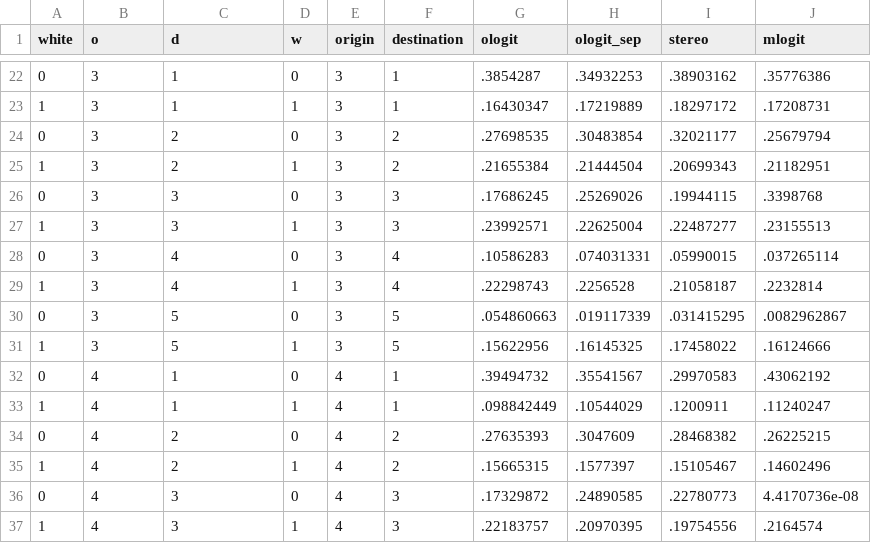
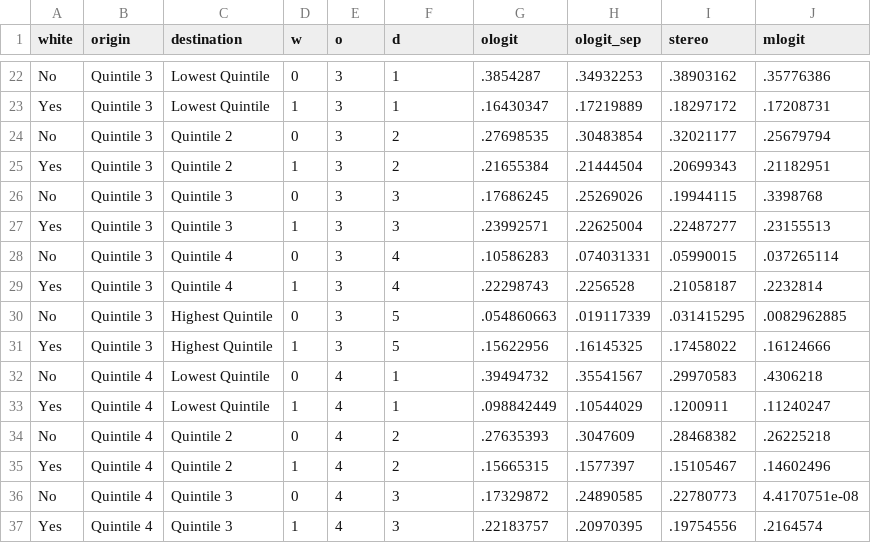
Before and after one commit to fpfeffer/WealthMobility, a CSV file: Data/s1-models.csv, drawn as a sheet; only a part is shown, gaps mark what is left out; the diff covers the shown part only.

```diff
--- a/Data/s1-models.csv
+++ b/Data/s1-models.csv
@@ -1 +1 @@
-white,o,d,w,origin,destination,ologit,ologit_sep,stereo,mlogit
+white,origin,destination,w,o,d,ologit,ologit_sep,stereo,mlogit
@@ -22,16 +22,16 @@ white,o,d,w,origin,destination,ologit,ologit_sep,stereo,mlogit
-0,3,1,0,3,1,.3854287,.34932253,.38903162,.35776386
-1,3,1,1,3,1,.16430347,.17219889,.18297172,.17208731
-0,3,2,0,3,2,.27698535,.30483854,.32021177,.25679794
-1,3,2,1,3,2,.21655384,.21444504,.20699343,.21182951
-0,3,3,0,3,3,.17686245,.25269026,.19944115,.3398768
-1,3,3,1,3,3,.23992571,.22625004,.22487277,.23155513
-0,3,4,0,3,4,.10586283,.074031331,.05990015,.037265114
-1,3,4,1,3,4,.22298743,.2256528,.21058187,.2232814
-0,3,5,0,3,5,.054860663,.019117339,.031415295,.0082962867
-1,3,5,1,3,5,.15622956,.16145325,.17458022,.16124666
-0,4,1,0,4,1,.39494732,.35541567,.29970583,.43062192
-1,4,1,1,4,1,.098842449,.10544029,.1200911,.11240247
-0,4,2,0,4,2,.27635393,.3047609,.28468382,.26225215
-1,4,2,1,4,2,.15665315,.1577397,.15105467,.14602496
-0,4,3,0,4,3,.17329872,.24890585,.22780773,4.4170736e-08
-1,4,3,1,4,3,.22183757,.20970395,.19754556,.2164574
+No,Quintile 3,Lowest Quintile,0,3,1,.3854287,.34932253,.38903162,.35776386
+Yes,Quintile 3,Lowest Quintile,1,3,1,.16430347,.17219889,.18297172,.17208731
+No,Quintile 3,Quintile 2,0,3,2,.27698535,.30483854,.32021177,.25679794
+Yes,Quintile 3,Quintile 2,1,3,2,.21655384,.21444504,.20699343,.21182951
+No,Quintile 3,Quintile 3,0,3,3,.17686245,.25269026,.19944115,.3398768
+Yes,Quintile 3,Quintile 3,1,3,3,.23992571,.22625004,.22487277,.23155513
+No,Quintile 3,Quintile 4,0,3,4,.10586283,.074031331,.05990015,.037265114
+Yes,Quintile 3,Quintile 4,1,3,4,.22298743,.2256528,.21058187,.2232814
+No,Quintile 3,Highest Quintile,0,3,5,.054860663,.019117339,.031415295,.0082962885
+Yes,Quintile 3,Highest Quintile,1,3,5,.15622956,.16145325,.17458022,.16124666
+No,Quintile 4,Lowest Quintile,0,4,1,.39494732,.35541567,.29970583,.4306218
+Yes,Quintile 4,Lowest Quintile,1,4,1,.098842449,.10544029,.1200911,.11240247
+No,Quintile 4,Quintile 2,0,4,2,.27635393,.3047609,.28468382,.26225218
+Yes,Quintile 4,Quintile 2,1,4,2,.15665315,.1577397,.15105467,.14602496
+No,Quintile 4,Quintile 3,0,4,3,.17329872,.24890585,.22780773,4.4170751e-08
+Yes,Quintile 4,Quintile 3,1,4,3,.22183757,.20970395,.19754556,.2164574
```
Also changed, not shown: 111 edited cells elsewhere in this file, 1 other file.
